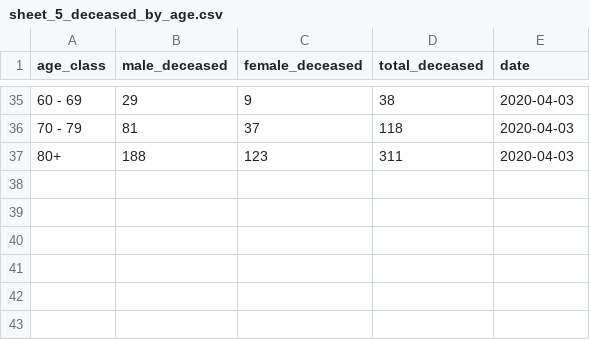
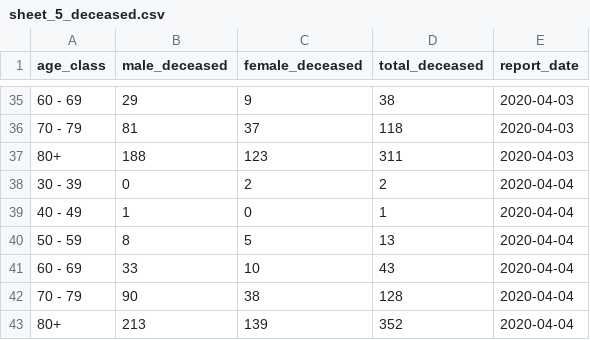
Before and after one commit to MatthieuStigler/coronaData_CH_OFSP_BAG, a CSV file: data_final/sheet_5_deceased.csv (was data_final/sheet_5_deceased_by_age.csv), drawn as a sheet; only a part is shown, gaps mark what is left out; the diff names each change by its address in the sheet, - before the commit and + after, or states it on an @@ line.

Commit message:
Process now all 5 sheets, rewrite code in more scripts

```diff
--- a/data_final/sheet_5_deceased_by_age.csv
+++ b/data_final/sheet_5_deceased.csv
-E1: date
+E1: report_date
+row 38: 30 - 39 | 0 | 2 | 2 | 2020-04-04
+row 39: 40 - 49 | 1 | 0 | 1 | 2020-04-04
+row 40: 50 - 59 | 8 | 5 | 13 | 2020-04-04
+row 41: 60 - 69 | 33 | 10 | 43 | 2020-04-04
+row 42: 70 - 79 | 90 | 38 | 128 | 2020-04-04
+row 43: 80+ | 213 | 139 | 352 | 2020-04-04
```
Also changed, not shown: 10 other files.
